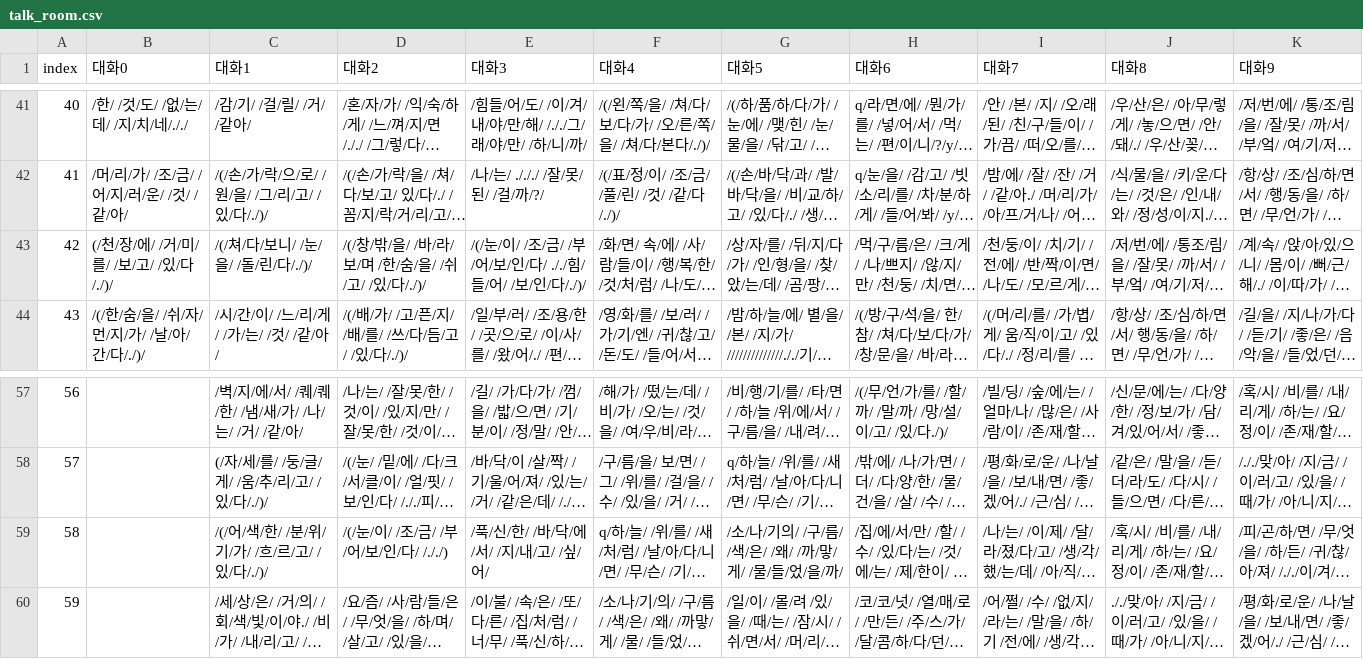
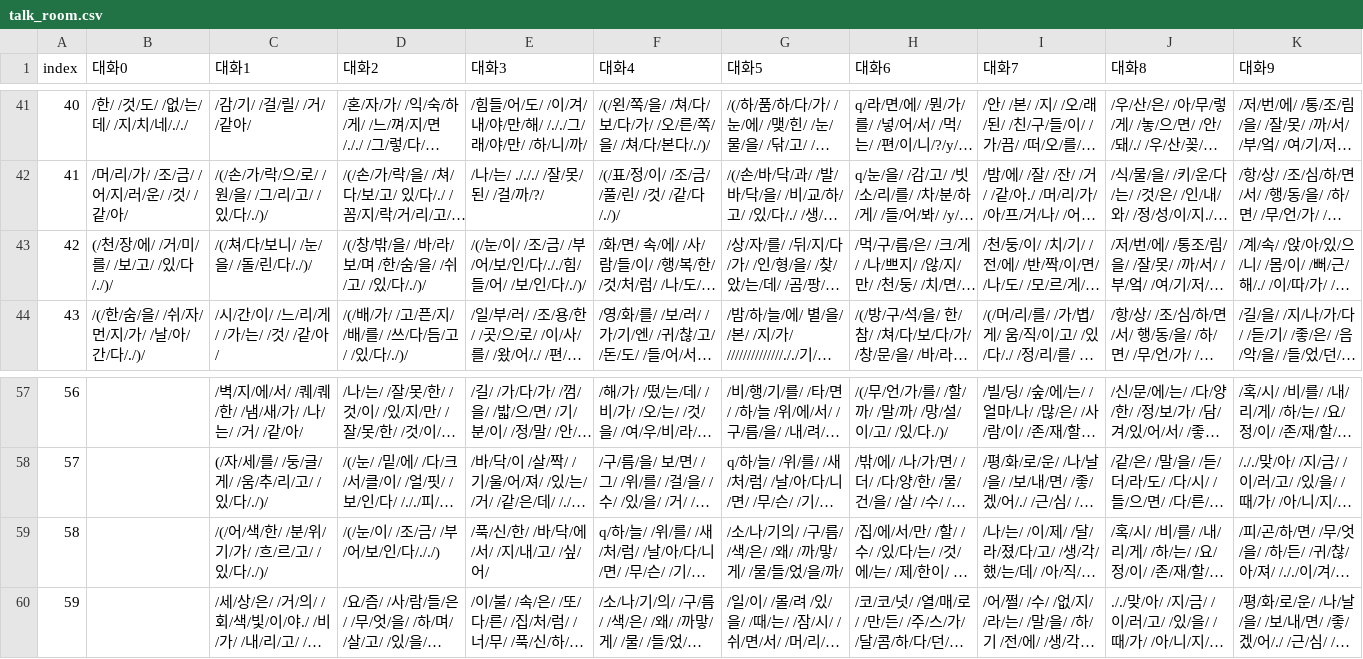
Before and after one commit to catdoglove/rainroom2, a CSV file: Resources/Talk/talk_room.csv, drawn as a sheet; only a part is shown, gaps mark what is left out; long unchanged cells end in …; the diff names each change by its address in the sheet, - before the commit and + after, or states it on an @@ line.

```diff
--- a/Resources/Talk/talk_room.csv
+++ b/Resources/Talk/talk_room.csv
-E43 (대화3): …/인/다/ ././힘/들/…
+E43 (대화3): …/인/다/././힘/들/…
-D59 (대화2): /(/눈/이/ /조/금/ /부/어/보/인/다/ /././)
+D59 (대화2): /(/눈/이/ /조/금/ /부/어/보/인/다/././)
```
Also changed, not shown: 13 other files.
